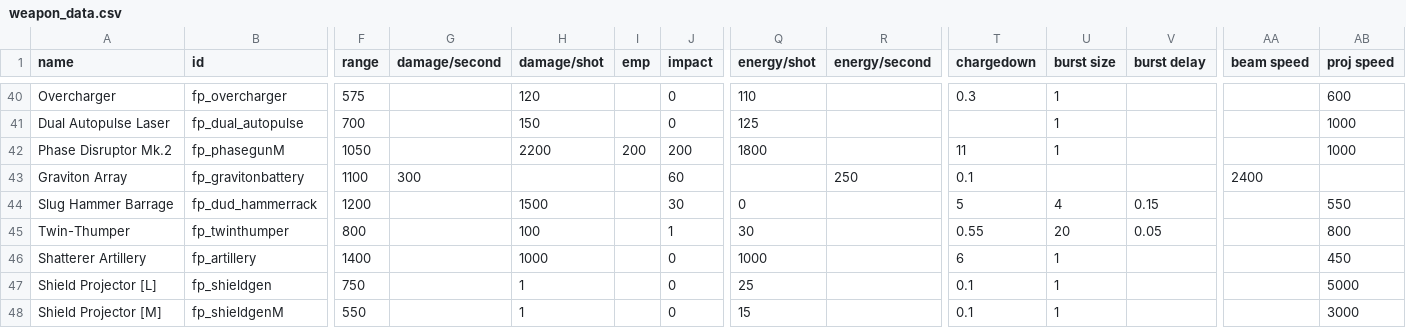
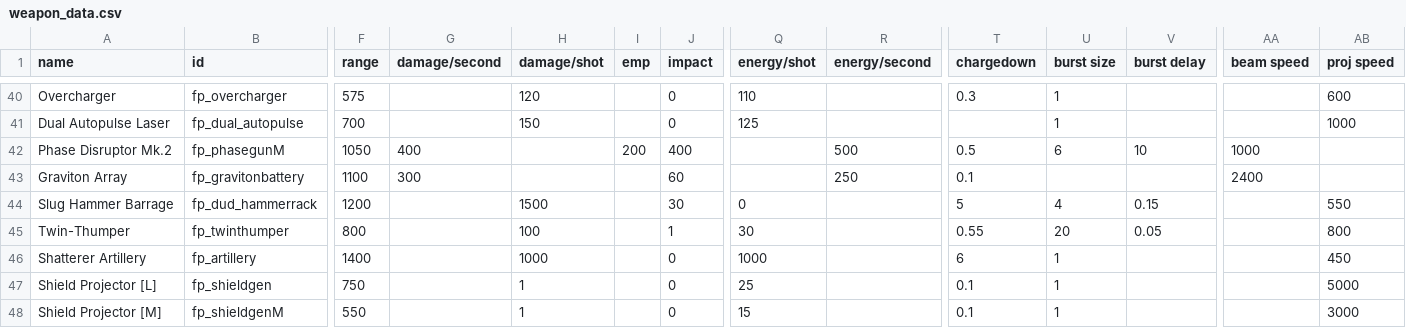
Before and after one commit to SirFuzzWuzz/FuzzyPack, a CSV file: data/weapons/weapon_data.csv, drawn as a sheet; only a part is shown, gaps mark what is left out; the diff names each change by its address in the sheet, - before the commit and + after, or states it on an @@ line.

```diff
--- a/data/weapons/weapon_data.csv
+++ b/data/weapons/weapon_data.csv
-G42 (damage/second): (empty)
+G42 (damage/second): 400
-H42 (damage/shot): 2200
+H42 (damage/shot): (empty)
-J42 (impact): 200
+J42 (impact): 400
-Q42 (energy/shot): 1800
+Q42 (energy/shot): (empty)
-R42 (energy/second): (empty)
+R42 (energy/second): 500
-T42 (chargedown): 11
+T42 (chargedown): 0.5
-U42 (burst size): 1
+U42 (burst size): 6
-V42 (burst delay): (empty)
+V42 (burst delay): 10
-AA42 (beam speed): (empty)
+AA42 (beam speed): 1000
-AB42 (proj speed): 1000
+AB42 (proj speed): (empty)
```
Also changed, not shown: 4 other files.
